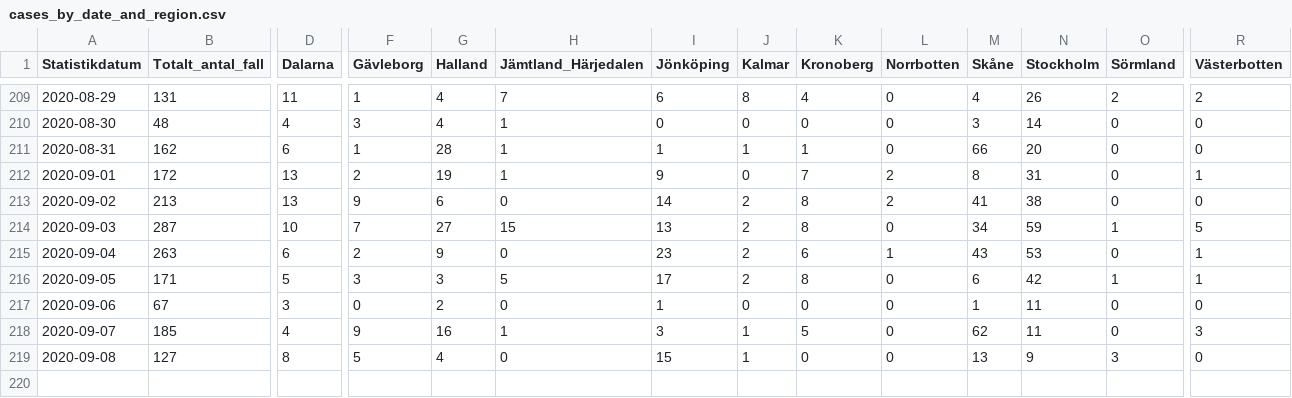
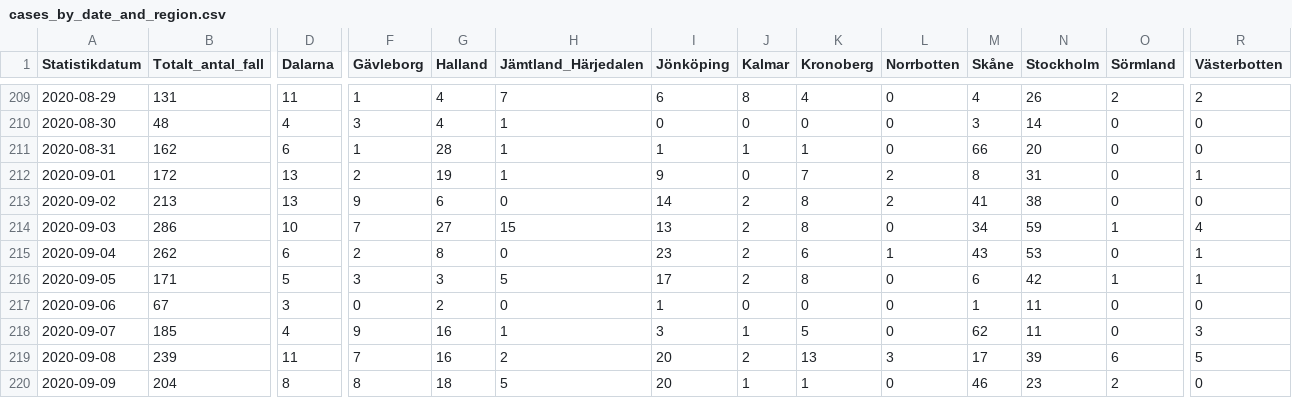
Before and after one commit to shortlisted/covid-19-sweden, a CSV file: cases_by_date_and_region.csv, drawn as a sheet; only a part is shown, gaps mark what is left out; rows hold the shown columns only; the diff covers the shown part only; the diff names each change by its address in the sheet, - before the commit and + after, or states it on an @@ line.

Commit message:
September 10, Swedish covid-19 data

```diff
--- a/cases_by_date_and_region.csv
+++ b/cases_by_date_and_region.csv
-B214 (Totalt_antal_fall): 287
+B214 (Totalt_antal_fall): 286
-R214 (Västerbotten): 5
+R214 (Västerbotten): 4
-B215 (Totalt_antal_fall): 263
+B215 (Totalt_antal_fall): 262
-G215 (Halland): 9
+G215 (Halland): 8
-B219 (Totalt_antal_fall): 127
+B219 (Totalt_antal_fall): 239
-D219 (Dalarna): 8
+D219 (Dalarna): 11
-F219 (Gävleborg): 5
+F219 (Gävleborg): 7
-G219 (Halland): 4
+G219 (Halland): 16
-H219 (Jämtland_Härjedalen): 0
+H219 (Jämtland_Härjedalen): 2
-I219 (Jönköping): 15
+I219 (Jönköping): 20
-J219 (Kalmar): 1
+J219 (Kalmar): 2
-K219 (Kronoberg): 0
+K219 (Kronoberg): 13
-L219 (Norrbotten): 0
+L219 (Norrbotten): 3
-M219 (Skåne): 13
+M219 (Skåne): 17
-N219 (Stockholm): 9
+N219 (Stockholm): 39
-O219 (Sörmland): 3
+O219 (Sörmland): 6
-R219 (Västerbotten): 0
+R219 (Västerbotten): 5
+row 220: 2020-09-09 | 204 | 8 | 8 | 18 | 5 | 20 | 1 | 1 | 0 | 46 | 23 | 2 | 0
```
Also changed, not shown: 5 edited cells elsewhere in this file, ICU_by_date.csv, deaths_by_date.csv, 3 other files.
